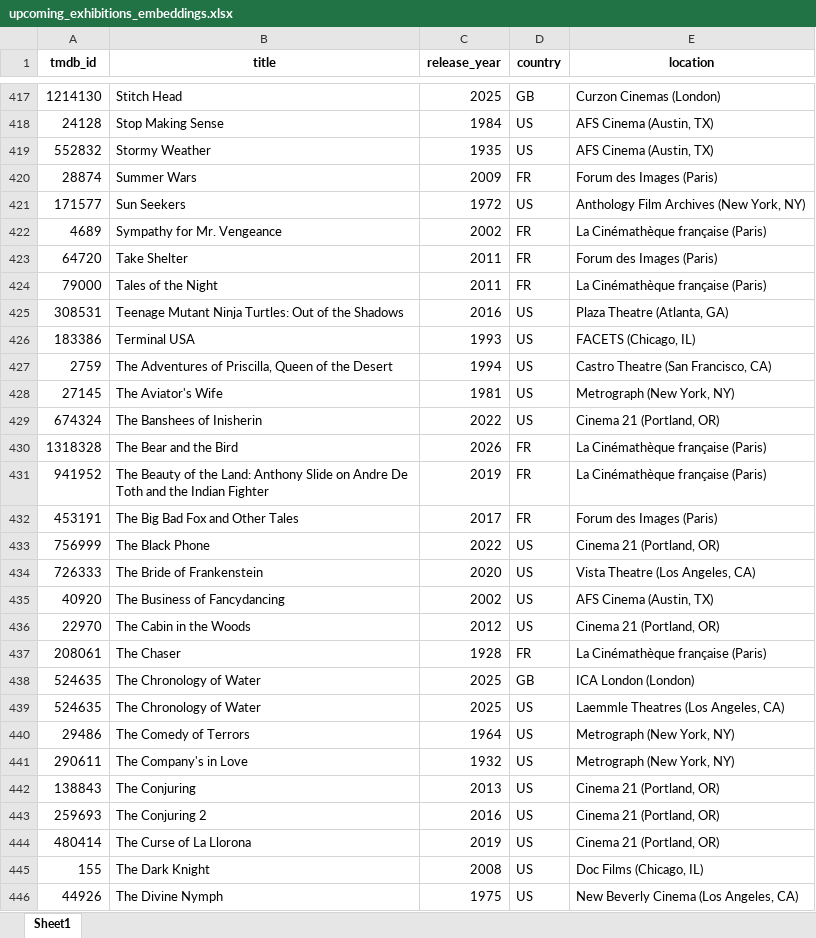
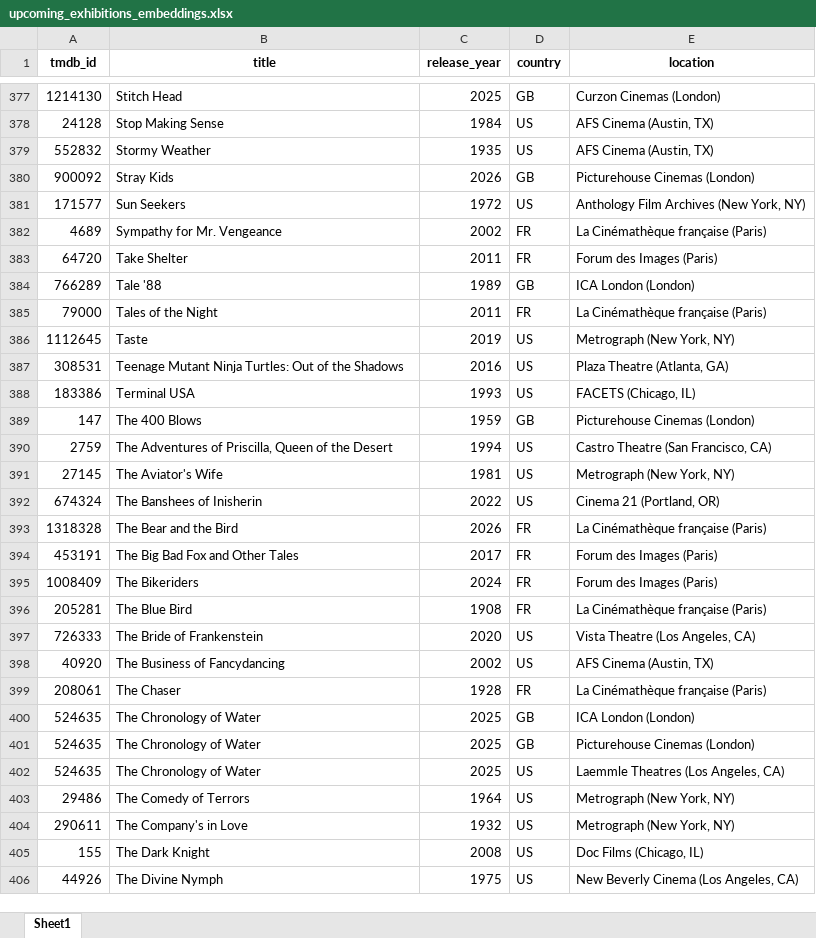
Before and after one commit to Bjhickey1992/Library_Lift, an Excel workbook: upcoming_exhibitions_embeddings.xlsx, sheet Sheet1, drawn as a sheet; only a part is shown, gaps mark what is left out; values as stored, in another font and other column widths than the file's, no borders; removed rows and columns are numbered as before the commit, all else as after; the diff covers the shown part only; the diff names each change by its address in the sheet, - before the commit and + after, or states it on an @@ line.

```diff
--- a/upcoming_exhibitions_embeddings.xlsx (sheet Sheet1)
+++ b/upcoming_exhibitions_embeddings.xlsx (sheet Sheet1)
-row 420: 28874 | Summer Wars | 2009 | FR | Forum des Images (Paris)
+row 380: 900092 | Stray Kids | 2026 | GB | Picturehouse Cinemas (London)
+row 384: 766289 | Tale '88 | 1989 | GB | ICA London (London)
+row 386: 1112645 | Taste | 2019 | US | Metrograph (New York, NY)
+row 389: 147 | The 400 Blows | 1959 | GB | Picturehouse Cinemas (London)
-row 431: 941952 | The Beauty of the Land: Anthony Slide on Andre De Toth and the Indian Fighter | 2019 | FR | La Cinémathèque française (Paris)
-row 433: 756999 | The Black Phone | 2022 | US | Cinema 21 (Portland, OR)
+row 395: 1008409 | The Bikeriders | 2024 | FR | Forum des Images (Paris)
+row 396: 205281 | The Blue Bird | 1908 | FR | La Cinémathèque française (Paris)
-row 436: 22970 | The Cabin in the Woods | 2012 | US | Cinema 21 (Portland, OR)
+row 401: 524635 | The Chronology of Water | 2025 | GB | Picturehouse Cinemas (London)
-row 442: 138843 | The Conjuring | 2013 | US | Cinema 21 (Portland, OR)
-row 443: 259693 | The Conjuring 2 | 2016 | US | Cinema 21 (Portland, OR)
-row 444: 480414 | The Curse of La Llorona | 2019 | US | Cinema 21 (Portland, OR)
```
Also changed, not shown: 80 added rows, 143 removed rows and 4 edited cells elsewhere in this sheet, upcoming_exhibitions.xlsx, 20 other files.
